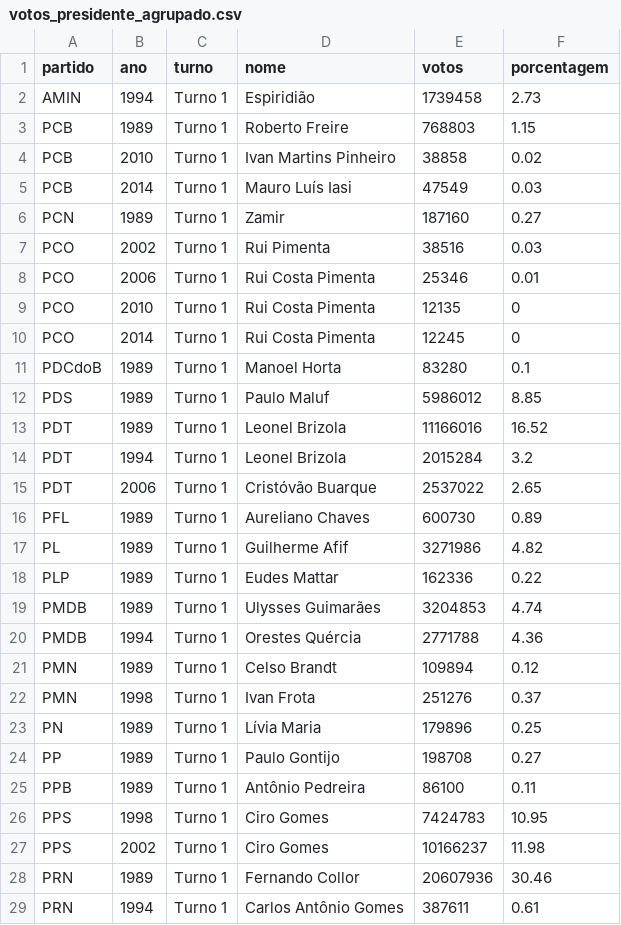
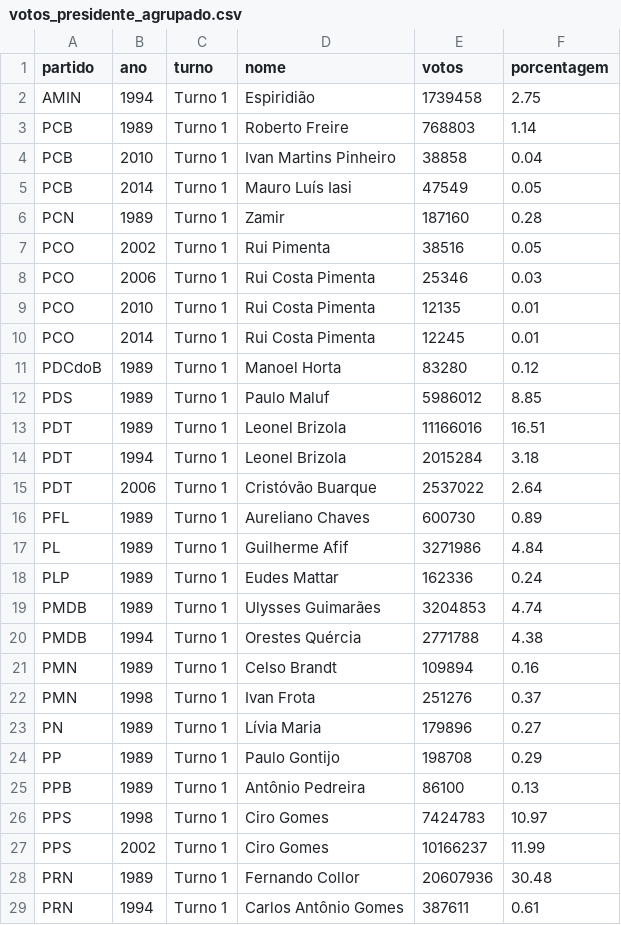
Before and after one commit to nazareno/eleicoes-sumario-tidy, a CSV file: data/votos_presidente_agrupado.csv, drawn as a sheet; only a part is shown; the diff covers the shown part only.

```diff
--- a/data/votos_presidente_agrupado.csv
+++ b/data/votos_presidente_agrupado.csv
@@ -1,29 +1,29 @@
 "partido","ano","turno","nome","votos","porcentagem"
-"AMIN",1994,"Turno 1","Espiridião ",1739458,2.73
-"PCB",1989,"Turno 1","Roberto Freire  ",768803,1.15
-"PCB",2010,"Turno 1","Ivan Martins Pinheiro ",38858,0.02
-"PCB",2014,"Turno 1","Mauro Luís Iasi ",47549,0.03
-"PCN",1989,"Turno 1","Zamir ",187160,0.27
-"PCO",2002,"Turno 1","Rui Pimenta ",38516,0.03
-"PCO",2006,"Turno 1","Rui Costa Pimenta ",25346,0.01
-"PCO",2010,"Turno 1","Rui Costa Pimenta ",12135,0
-"PCO",2014,"Turno 1","Rui Costa Pimenta ",12245,0
-"PDCdoB",1989,"Turno 1","Manoel Horta ",83280,0.1
+"AMIN",1994,"Turno 1","Espiridião ",1739458,2.75
+"PCB",1989,"Turno 1","Roberto Freire  ",768803,1.14
+"PCB",2010,"Turno 1","Ivan Martins Pinheiro ",38858,0.04
+"PCB",2014,"Turno 1","Mauro Luís Iasi ",47549,0.05
+"PCN",1989,"Turno 1","Zamir ",187160,0.28
+"PCO",2002,"Turno 1","Rui Pimenta ",38516,0.05
+"PCO",2006,"Turno 1","Rui Costa Pimenta ",25346,0.03
+"PCO",2010,"Turno 1","Rui Costa Pimenta ",12135,0.01
+"PCO",2014,"Turno 1","Rui Costa Pimenta ",12245,0.01
+"PDCdoB",1989,"Turno 1","Manoel Horta ",83280,0.12
 "PDS",1989,"Turno 1","Paulo Maluf ",5986012,8.85
-"PDT",1989,"Turno 1","Leonel Brizola ",11166016,16.52
-"PDT",1994,"Turno 1","Leonel Brizola ",2015284,3.2
-"PDT",2006,"Turno 1","Cristóvão Buarque ",2537022,2.65
+"PDT",1989,"Turno 1","Leonel Brizola ",11166016,16.51
+"PDT",1994,"Turno 1","Leonel Brizola ",2015284,3.18
+"PDT",2006,"Turno 1","Cristóvão Buarque ",2537022,2.64
 "PFL",1989,"Turno 1","Aureliano Chaves ",600730,0.89
-"PL",1989,"Turno 1","Guilherme Afif ",3271986,4.82
-"PLP",1989,"Turno 1","Eudes Mattar ",162336,0.22
+"PL",1989,"Turno 1","Guilherme Afif ",3271986,4.84
+"PLP",1989,"Turno 1","Eudes Mattar ",162336,0.24
 "PMDB",1989,"Turno 1","Ulysses Guimarães ",3204853,4.74
-"PMDB",1994,"Turno 1","Orestes Quércia ",2771788,4.36
-"PMN",1989,"Turno 1","Celso Brandt ",109894,0.12
+"PMDB",1994,"Turno 1","Orestes Quércia ",2771788,4.38
+"PMN",1989,"Turno 1","Celso Brandt ",109894,0.16
 "PMN",1998,"Turno 1","Ivan Frota ",251276,0.37
-"PN",1989,"Turno 1","Lívia Maria ",179896,0.25
-"PP",1989,"Turno 1","Paulo Gontijo  ",198708,0.27
-"PPB",1989,"Turno 1","Antônio Pedreira ",86100,0.11
-"PPS",1998,"Turno 1","Ciro Gomes ",7424783,10.95
-"PPS",2002,"Turno 1","Ciro Gomes ",10166237,11.98
-"PRN",1989,"Turno 1","Fernando Collor ",20607936,30.46
+"PN",1989,"Turno 1","Lívia Maria ",179896,0.27
+"PP",1989,"Turno 1","Paulo Gontijo  ",198708,0.29
+"PPB",1989,"Turno 1","Antônio Pedreira ",86100,0.13
+"PPS",1998,"Turno 1","Ciro Gomes ",7424783,10.97
+"PPS",2002,"Turno 1","Ciro Gomes ",10166237,11.99
+"PRN",1989,"Turno 1","Fernando Collor ",20607936,30.48
 "PRN",1994,"Turno 1","Carlos Antônio Gomes ",387611,0.61
```
Also changed, not shown: 51 edited cells elsewhere in this file, 1 other file.
